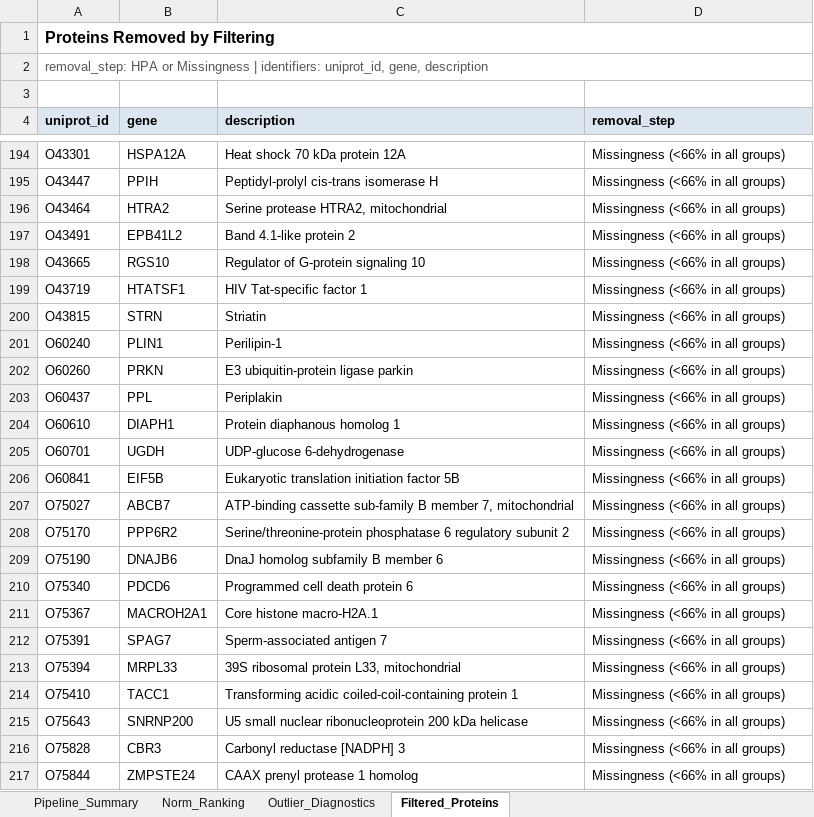
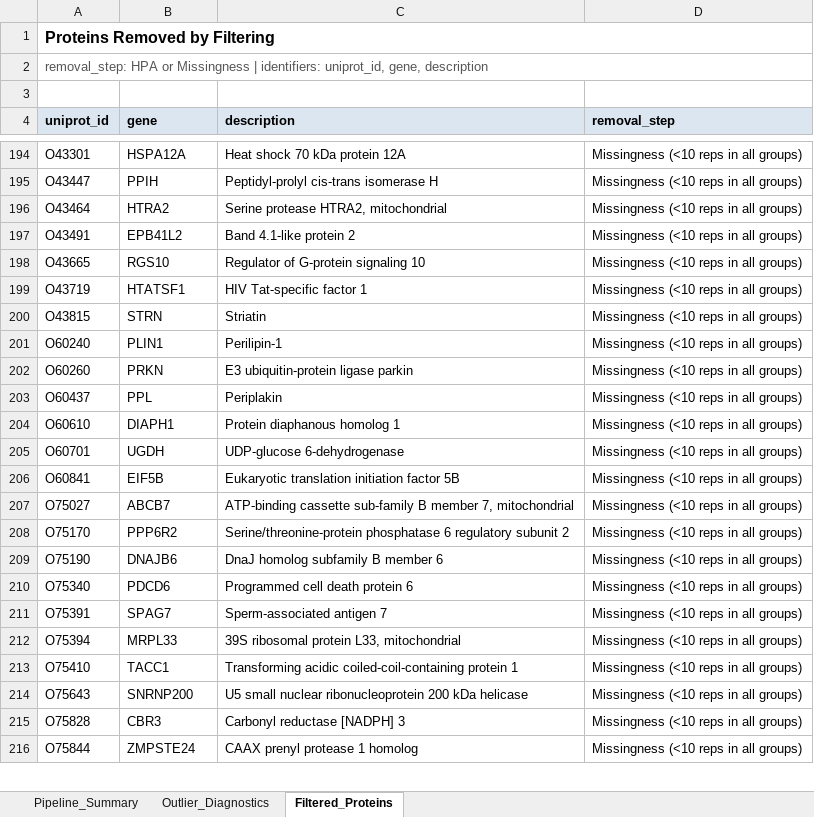
Before and after one commit to Dustyn-T-Lewis/YvO_2025, an Excel workbook: 01_normalization/c_data/05_normalization_supp.xlsx, sheet Filtered_Proteins, drawn as a sheet; only a part is shown, gaps mark what is left out; values as stored, in another font and other column widths than the file's, no borders; removed rows and columns are numbered as before the commit, all else as after; the diff covers the shown part only; the diff names each change by its address in the sheet, - before the commit and + after, or states it on an @@ line.

Commit message:
Replace manual missingness filter with proteoDA::filter_proteins_by_group
- Switched from manual proportion >= 0.66 to filter_proteins_by_group(min_reps=10, min_groups=1)
- Protein count: 2,124 -> 2,138 (+14 borderline-detection proteins)
- Removed stale 04_norm_quality_scores.csv (norm comparison lives in 01_norm_comparison.pdf)
- Archived _v1 directories from 01_normalization and 02_Imputation to docs/archive/
- Added imputation benchmark spec (docs/prompt_imputation_benchmark.md)

```diff
--- a/01_normalization/c_data/05_normalization_supp.xlsx (sheet Filtered_Proteins)
+++ b/01_normalization/c_data/05_normalization_supp.xlsx (sheet Filtered_Proteins)
-sheet tab: Norm_Ranking
-D194:D210 (removal_step): Missingness (<66% in all groups)
+D194:D210 (removal_step): Missingness (<10 reps in all groups)
-row 211: O75367 | MACROH2A1 | Core histone macro-H2A.1 | Missingness (<66% in all groups)
-D211:D216 (removal_step): Missingness (<66% in all groups)
+D211:D216 (removal_step): Missingness (<10 reps in all groups)
```
Also changed, not shown: 13 removed rows and 509 edited cells elsewhere in this sheet, sheet Outlier_Diagnostics, sheet Pipeline_Summary, 36 other files.
